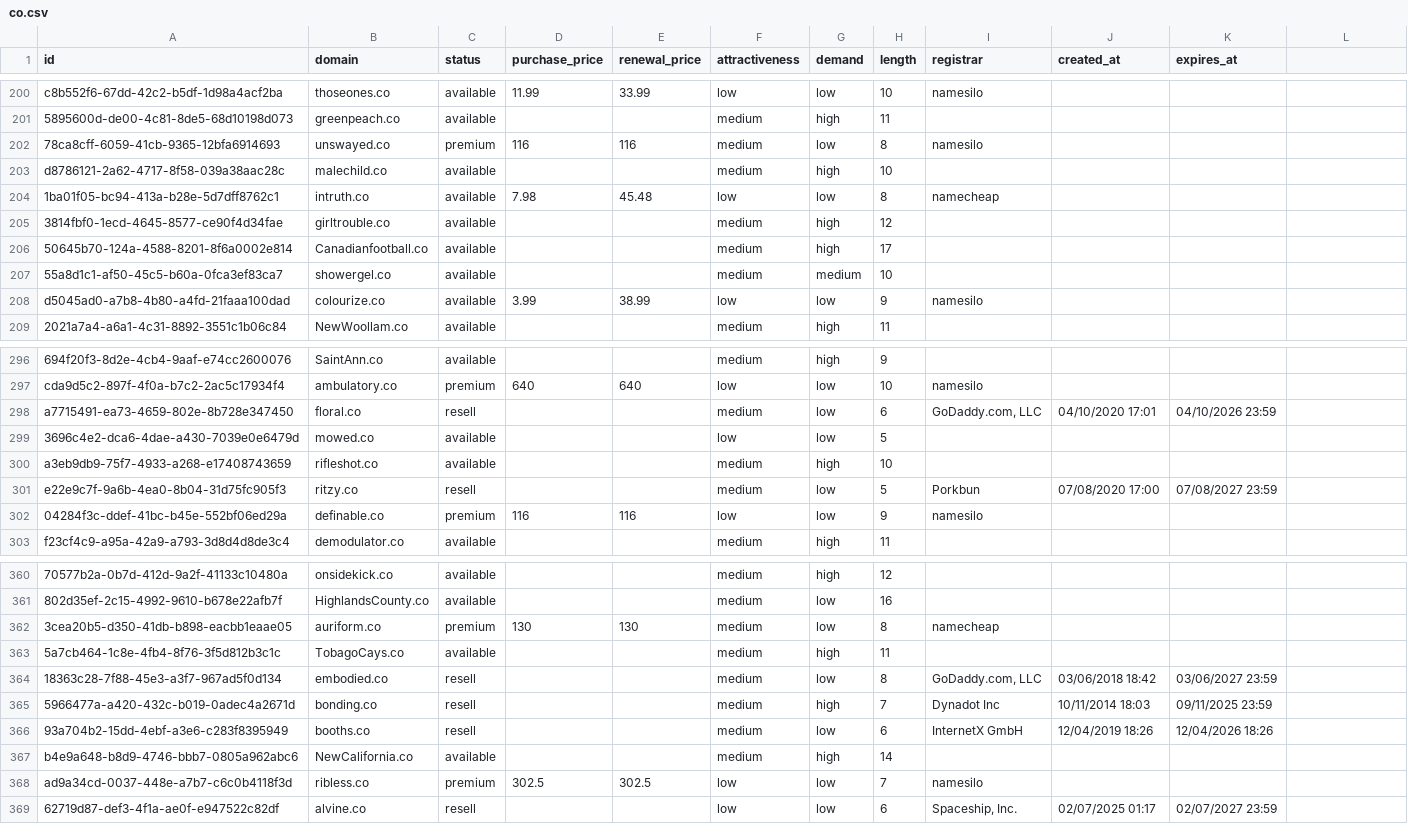
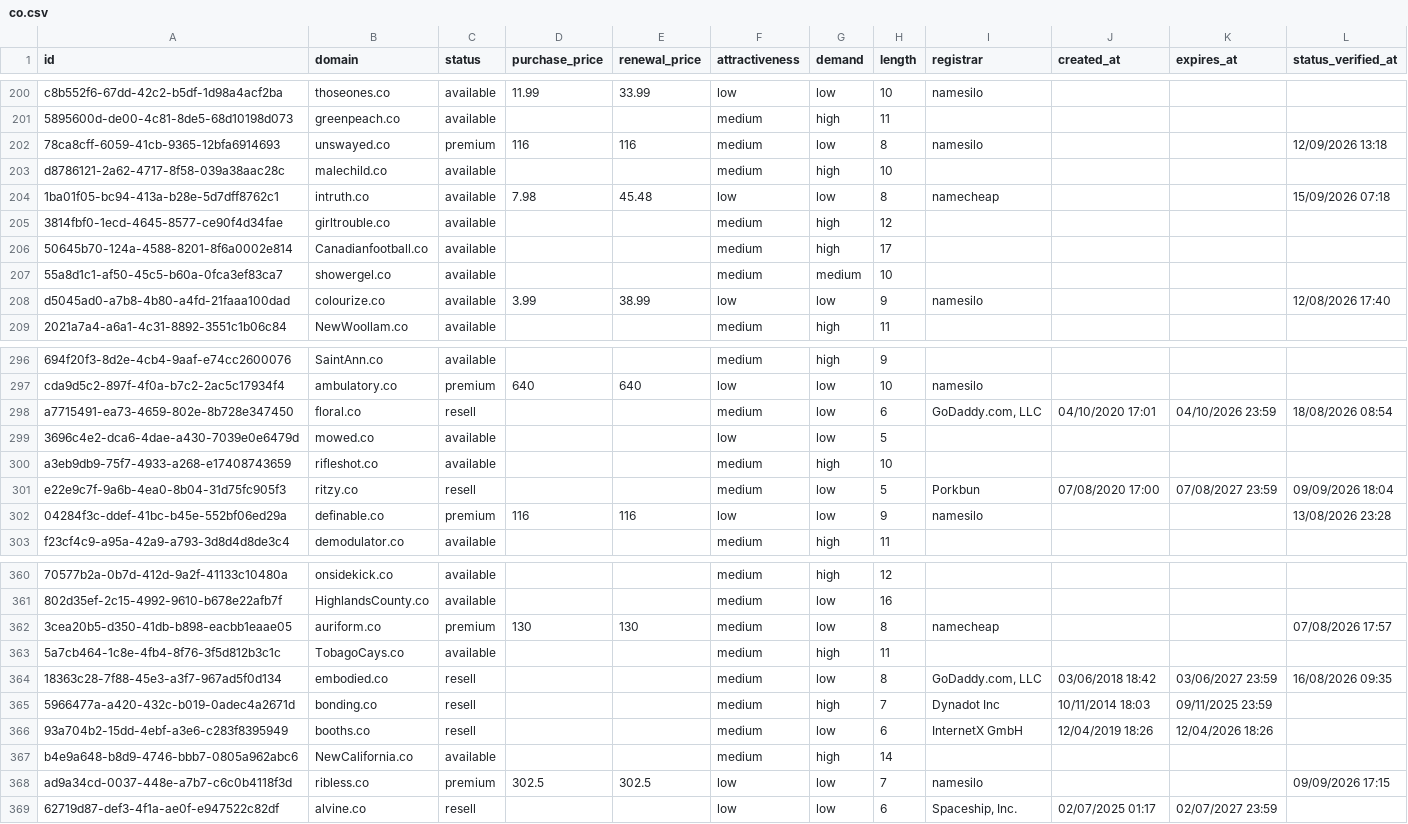
Before and after one commit to UniqueDomains/co-oneword-domains, a CSV file: co.csv, drawn as a sheet; only a part is shown, gaps mark what is left out; the diff covers the shown part only; the diff names each change by its address in the sheet, - before the commit and + after, or states it on an @@ line.

```diff
--- a/co.csv
+++ b/co.csv
-L1: (empty)
+L1: status_verified_at
-L202 (status_verified_at): (empty)
+L202 (status_verified_at): 12/09/2026 13:18
-L204 (status_verified_at): (empty)
+L204 (status_verified_at): 15/09/2026 07:18
-L208 (status_verified_at): (empty)
+L208 (status_verified_at): 12/08/2026 17:40
-L298 (status_verified_at): (empty)
+L298 (status_verified_at): 18/08/2026 08:54
-L301 (status_verified_at): (empty)
+L301 (status_verified_at): 09/09/2026 18:04
-L302 (status_verified_at): (empty)
+L302 (status_verified_at): 13/08/2026 23:28
-L362 (status_verified_at): (empty)
+L362 (status_verified_at): 07/08/2026 17:57
-L364 (status_verified_at): (empty)
+L364 (status_verified_at): 16/08/2026 09:35
-L368 (status_verified_at): (empty)
+L368 (status_verified_at): 09/09/2026 17:15
```
Also changed, not shown: 62 edited cells elsewhere in this file, 5 other files.
